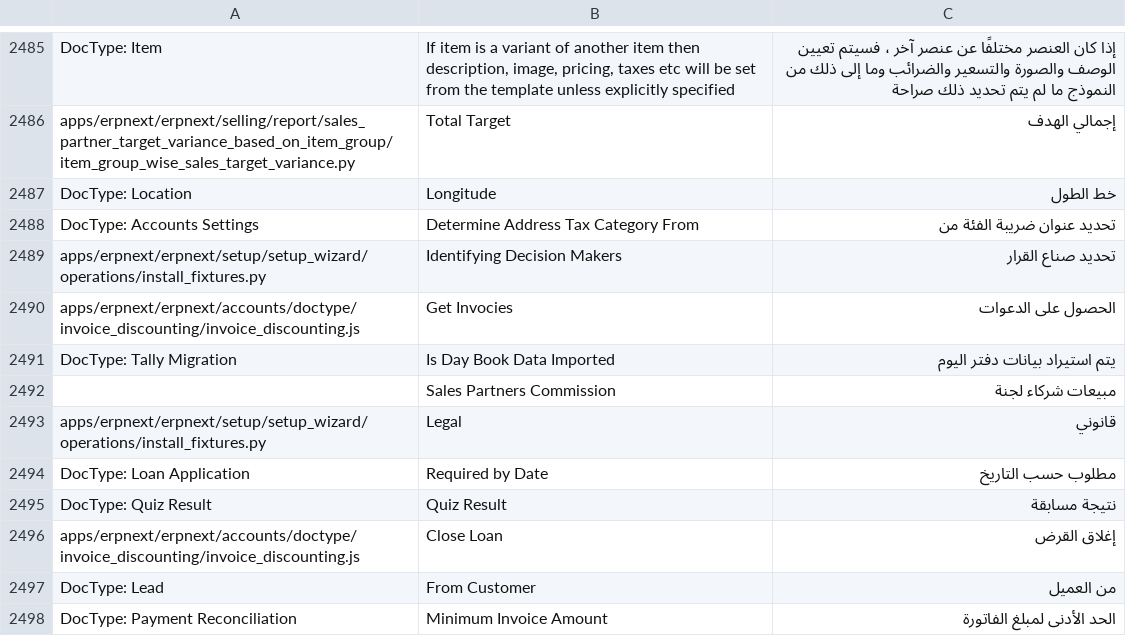
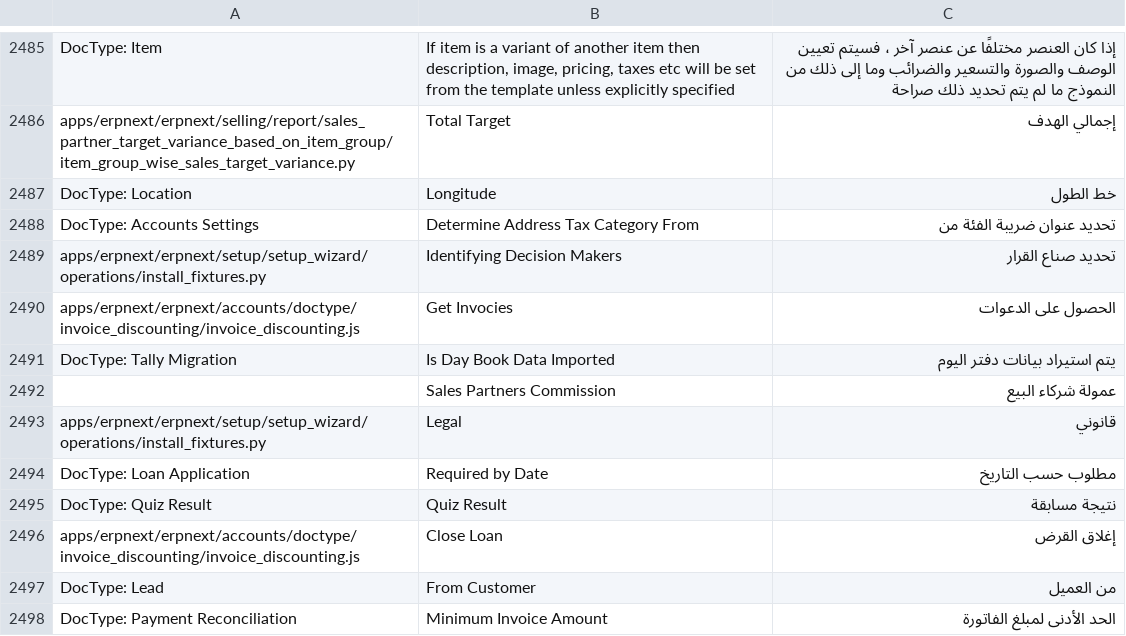
Before and after one commit to Aldawsari395/erpnext_arabic_trans, a CSV file: erpnext/ar.csv, drawn as a sheet; only a part is shown, gaps mark what is left out.

Commit message:
Sales Partners Commission

```diff
--- a/erpnext/ar.csv
+++ b/erpnext/ar.csv
@@ -2522,3 +2522,3 @@ apps/erpnext/erpnext/accounts/doctype/invoice_discounting/invoice_discounting.js
 DocType: Tally Migration,Is Day Book Data Imported,يتم استيراد بيانات دفتر اليوم
-,Sales Partners Commission,مبيعات شركاء لجنة
+,Sales Partners Commission,عمولة شركاء البيع
 apps/erpnext/erpnext/setup/setup_wizard/operations/install_fixtures.py,Legal,قانوني
```
